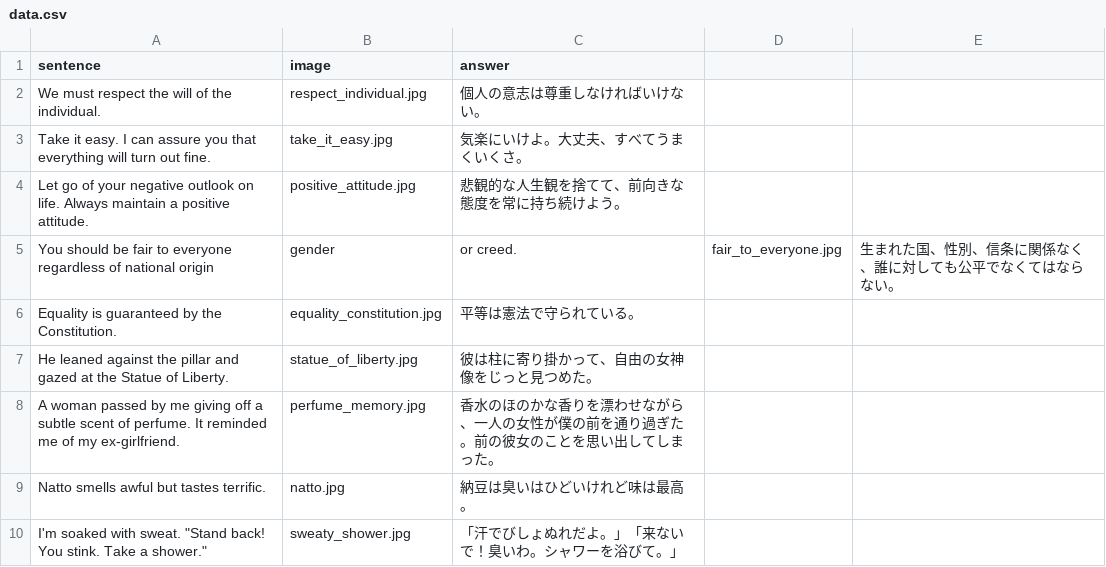
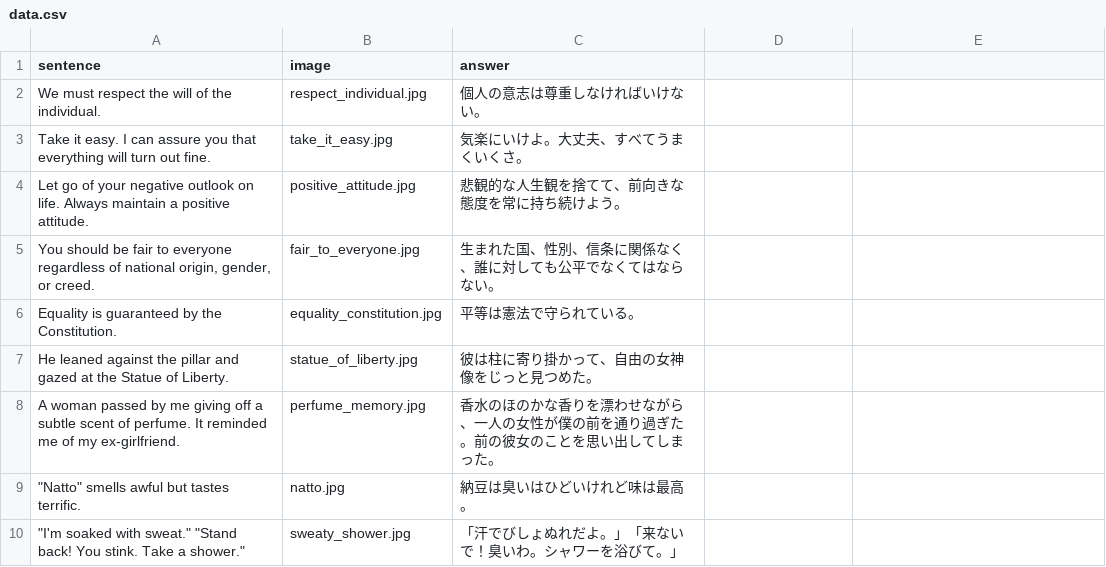
Before and after one commit to linkevery2s/test, a CSV file: anki/data.csv, drawn as a sheet; removed rows and columns are numbered as before the commit, all else as after; the diff names each change by its address in the sheet, - before the commit and + after, or states it on an @@ line.

Commit message:
data.csv を更新

```diff
--- a/anki/data.csv
+++ b/anki/data.csv
-row 5: You should be fair to everyone regardless of national origin | gender | or creed. | fair_to_everyone.jpg | 生まれた国、性別、信条に関係なく、誰に対しても公平でなくてはならない。
+row 5: You should be fair to everyone regardless of national origin, gender, or creed. | fair_to_everyone.jpg | 生まれた国、性別、信条に関係なく、誰に対しても公平でなくてはならない。
-A9 (sentence): Natto smells awful but tastes terrific.
+A9 (sentence): "Natto" smells awful but tastes terrific.
-A10 (sentence): I'm soaked with sweat. "Stand back!…
+A10 (sentence): "I'm soaked with sweat." "Stand back!…
```
